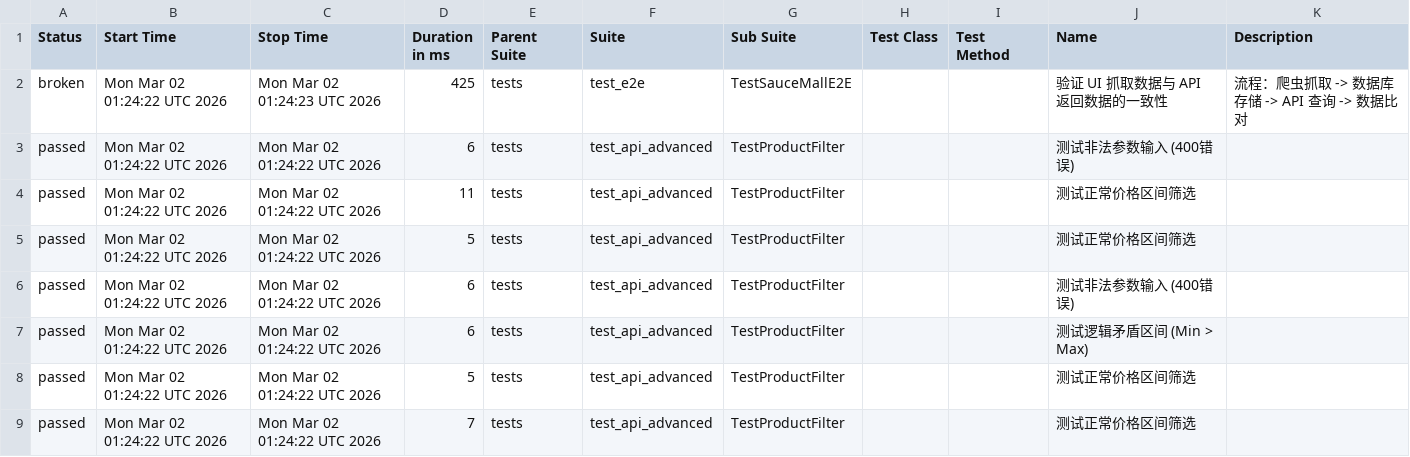
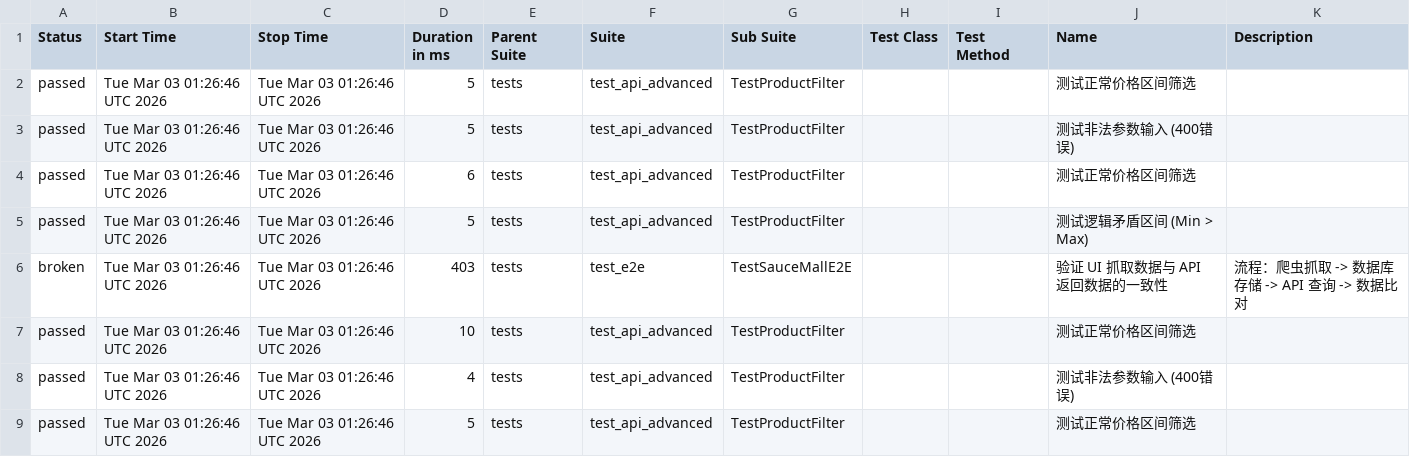
Before and after one commit to Junx20710/SauceMall-Monitor, a CSV file: data/suites.csv, drawn as a sheet.

Commit message:
Deploying to gh-pages from @ Junx20710/SauceMall-Monitor@1caa9ab313e35e4c0f4a30c7490494abbd996b5e 🚀

```diff
--- a/data/suites.csv
+++ b/data/suites.csv
@@ -1,9 +1,9 @@
 "Status","Start Time","Stop Time","Duration in ms","Parent Suite","Suite","Sub Suite","Test Class","Test Method","Name","Description"
-"broken","Mon Mar 02 01:24:22 UTC 2026","Mon Mar 02 01:24:23 UTC 2026","425","tests","test_e2e","TestSauceMallE2E","","","验证 UI 抓取数据与 API 返回数据的一致性","流程：爬虫抓取 -> 数据库存储 -> API 查询 -> 数据比对"
-"passed","Mon Mar 02 01:24:22 UTC 2026","Mon Mar 02 01:24:22 UTC 2026","6","tests","test_api_advanced","TestProductFilter","","","测试非法参数输入 (400错误)",""
-"passed","Mon Mar 02 01:24:22 UTC 2026","Mon Mar 02 01:24:22 UTC 2026","11","tests","test_api_advanced","TestProductFilter","","","测试正常价格区间筛选",""
-"passed","Mon Mar 02 01:24:22 UTC 2026","Mon Mar 02 01:24:22 UTC 2026","5","tests","test_api_advanced","TestProductFilter","","","测试正常价格区间筛选",""
-"passed","Mon Mar 02 01:24:22 UTC 2026","Mon Mar 02 01:24:22 UTC 2026","6","tests","test_api_advanced","TestProductFilter","","","测试非法参数输入 (400错误)",""
-"passed","Mon Mar 02 01:24:22 UTC 2026","Mon Mar 02 01:24:22 UTC 2026","6","tests","test_api_advanced","TestProductFilter","","","测试逻辑矛盾区间 (Min > Max)",""
-"passed","Mon Mar 02 01:24:22 UTC 2026","Mon Mar 02 01:24:22 UTC 2026","5","tests","test_api_advanced","TestProductFilter","","","测试正常价格区间筛选",""
-"passed","Mon Mar 02 01:24:22 UTC 2026","Mon Mar 02 01:24:22 UTC 2026","7","tests","test_api_advanced","TestProductFilter","","","测试正常价格区间筛选",""
+"passed","Tue Mar 03 01:26:46 UTC 2026","Tue Mar 03 01:26:46 UTC 2026","5","tests","test_api_advanced","TestProductFilter","","","测试正常价格区间筛选",""
+"passed","Tue Mar 03 01:26:46 UTC 2026","Tue Mar 03 01:26:46 UTC 2026","5","tests","test_api_advanced","TestProductFilter","","","测试非法参数输入 (400错误)",""
+"passed","Tue Mar 03 01:26:46 UTC 2026","Tue Mar 03 01:26:46 UTC 2026","6","tests","test_api_advanced","TestProductFilter","","","测试正常价格区间筛选",""
+"passed","Tue Mar 03 01:26:46 UTC 2026","Tue Mar 03 01:26:46 UTC 2026","5","tests","test_api_advanced","TestProductFilter","","","测试逻辑矛盾区间 (Min > Max)",""
+"broken","Tue Mar 03 01:26:46 UTC 2026","Tue Mar 03 01:26:46 UTC 2026","403","tests","test_e2e","TestSauceMallE2E","","","验证 UI 抓取数据与 API 返回数据的一致性","流程：爬虫抓取 -> 数据库存储 -> API 查询 -> 数据比对"
+"passed","Tue Mar 03 01:26:46 UTC 2026","Tue Mar 03 01:26:46 UTC 2026","10","tests","test_api_advanced","TestProductFilter","","","测试正常价格区间筛选",""
+"passed","Tue Mar 03 01:26:46 UTC 2026","Tue Mar 03 01:26:46 UTC 2026","4","tests","test_api_advanced","TestProductFilter","","","测试非法参数输入 (400错误)",""
+"passed","Tue Mar 03 01:26:46 UTC 2026","Tue Mar 03 01:26:46 UTC 2026","5","tests","test_api_advanced","TestProductFilter","","","测试正常价格区间筛选",""
```
Also changed, not shown: 35 other files.
